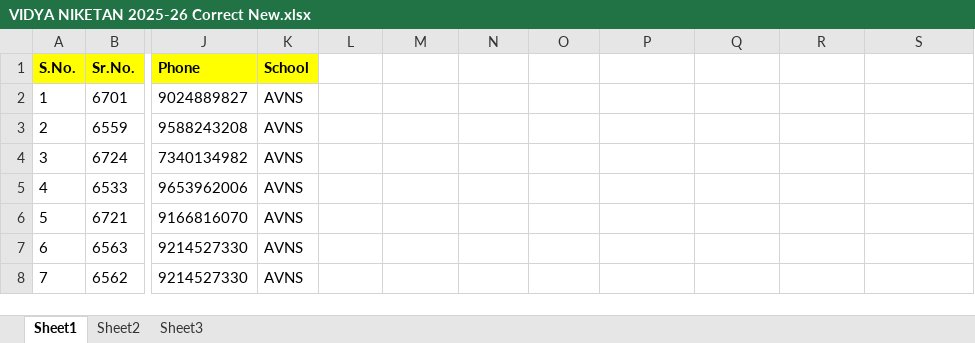
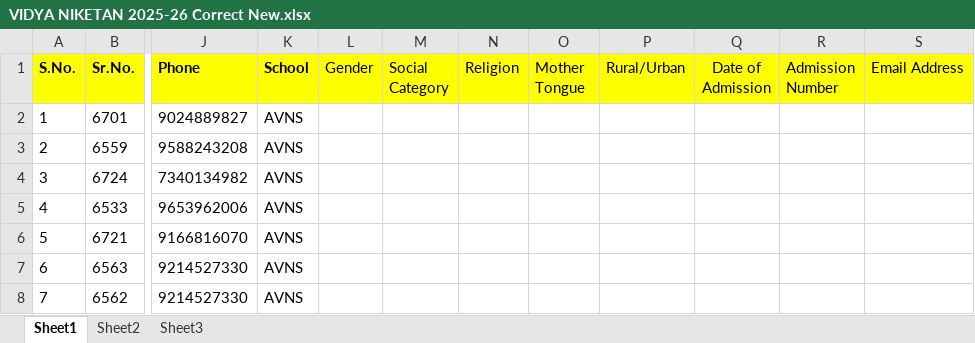
Before and after one commit to hiteshjangir8057/Adarsh2026, an Excel workbook: VIDYA NIKETAN 2025-26 Correct New.xlsx, sheet Sheet1, drawn as a sheet; only a part is shown, gaps mark what is left out; values as stored, in another font and other column widths than the file's, no borders; the diff names each change by its address in the sheet, - before the commit and + after, or states it on an @@ line.

Commit message:
Add files via upload

```diff
--- a/VIDYA NIKETAN 2025-26 Correct New.xlsx (sheet Sheet1)
+++ b/VIDYA NIKETAN 2025-26 Correct New.xlsx (sheet Sheet1)
-L1: (empty)
+L1: Gender
-L1:S1 fill: none
+L1:S1 fill: #FFFF00
-M1: (empty)
+M1: Social Category
-N1: (empty)
+N1: Religion
-O1: (empty)
+O1: Mother Tongue
-P1: (empty)
+P1: Rural/Urban
-Q1: (empty)
+Q1: Date of Admission
-R1: (empty)
+R1: Admission Number
-S1: (empty)
+S1: Email Address
```
